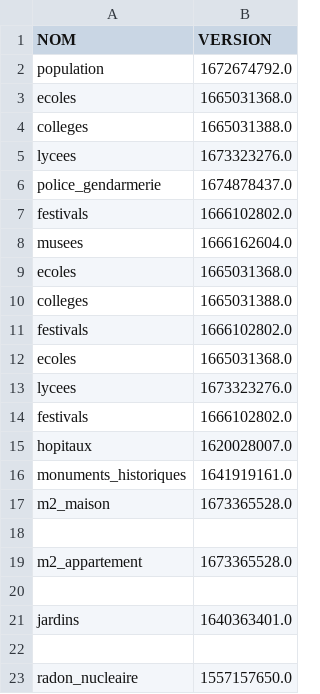
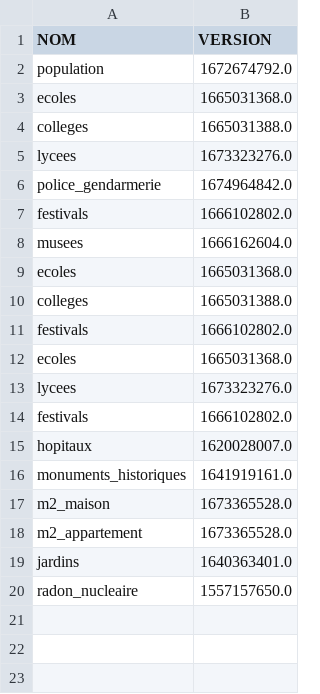
Before and after one commit to The-Weather-TEAM/Life-SCORE, a CSV file: code/donnees/versions.csv, drawn as a sheet.

```diff
--- a/code/donnees/versions.csv
+++ b/code/donnees/versions.csv
@@ -5,3 +5,3 @@ colleges,1665031388.0
 lycees,1673323276.0
-police_gendarmerie,1674878437.0
+police_gendarmerie,1674964842.0
 festivals,1666102802.0
@@ -17,7 +17,4 @@ monuments_historiques,1641919161.0
 m2_maison,1673365528.0
-
 m2_appartement,1673365528.0
-
 jardins,1640363401.0
-
 radon_nucleaire,1557157650.0
```
Also changed, not shown: 2 other files.
